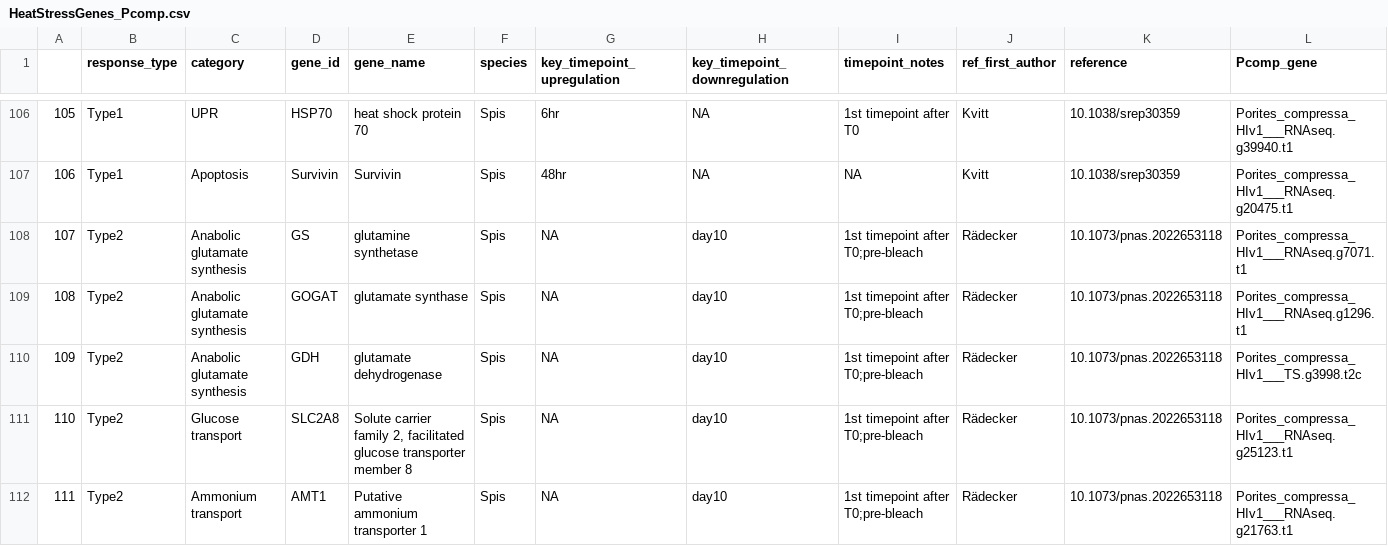
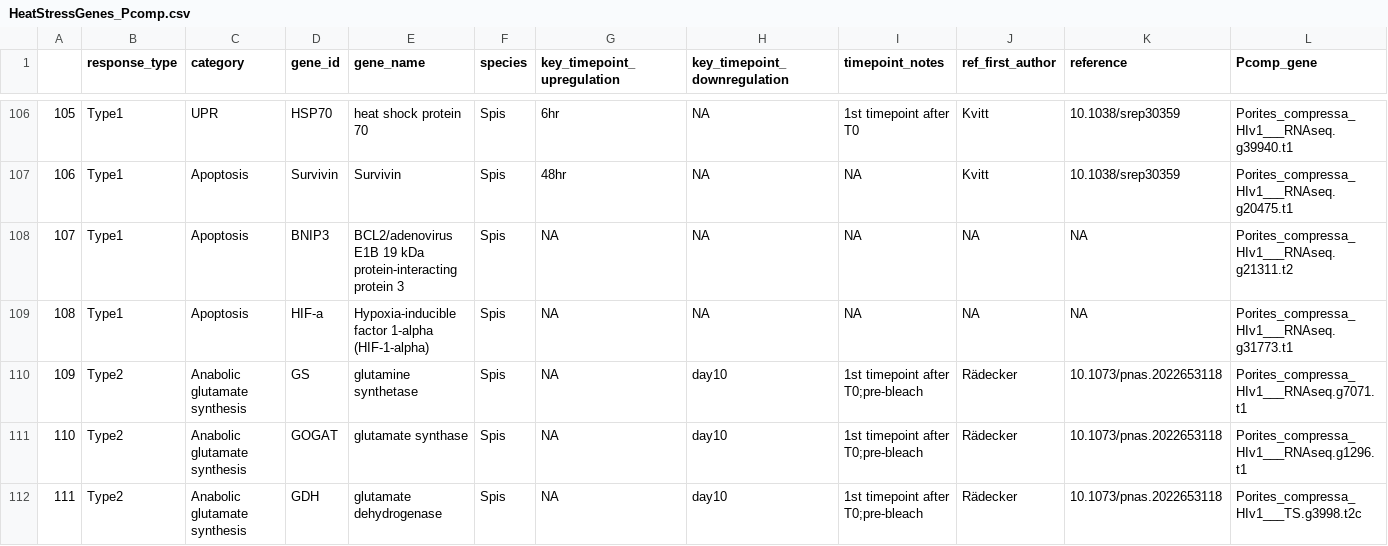
Before and after one commit to zdellaert/HI_genome_annotations, a CSV file: annotation/heatstress/HeatStressGenes_Pcomp.csv, drawn as a sheet; only a part is shown, gaps mark what is left out; the shorter side is filled out with more unchanged rows; addresses are those after the commit; rows hold the shown columns only; the diff names each change by its address in the sheet, - before the commit and + after, or states it on an @@ line.

```diff
--- a/annotation/heatstress/HeatStressGenes_Pcomp.csv
+++ b/annotation/heatstress/HeatStressGenes_Pcomp.csv
+row 108: 107 | Type1 | Apoptosis | BNIP3 | BCL2/adenovirus E1B 19 kDa protein-interacting protein 3 | Spis | NA | NA | NA | NA | NA | Porites_compressa_HIv1___RNAseq.g21311.t2
+row 109: 108 | Type1 | Apoptosis | HIF-a | Hypoxia-inducible factor 1-alpha (HIF-1-alpha) | Spis | NA | NA | NA | NA | NA | Porites_compressa_HIv1___RNAseq.g31773.t1
@@ column A renumbered from row 110 down @@
```
Also changed, not shown: annotation/heatstress/HeatStressGenes_Mcap.csv, annotation/heatstress/HeatStressGenes_Pacuta.csv, 1 other file.
